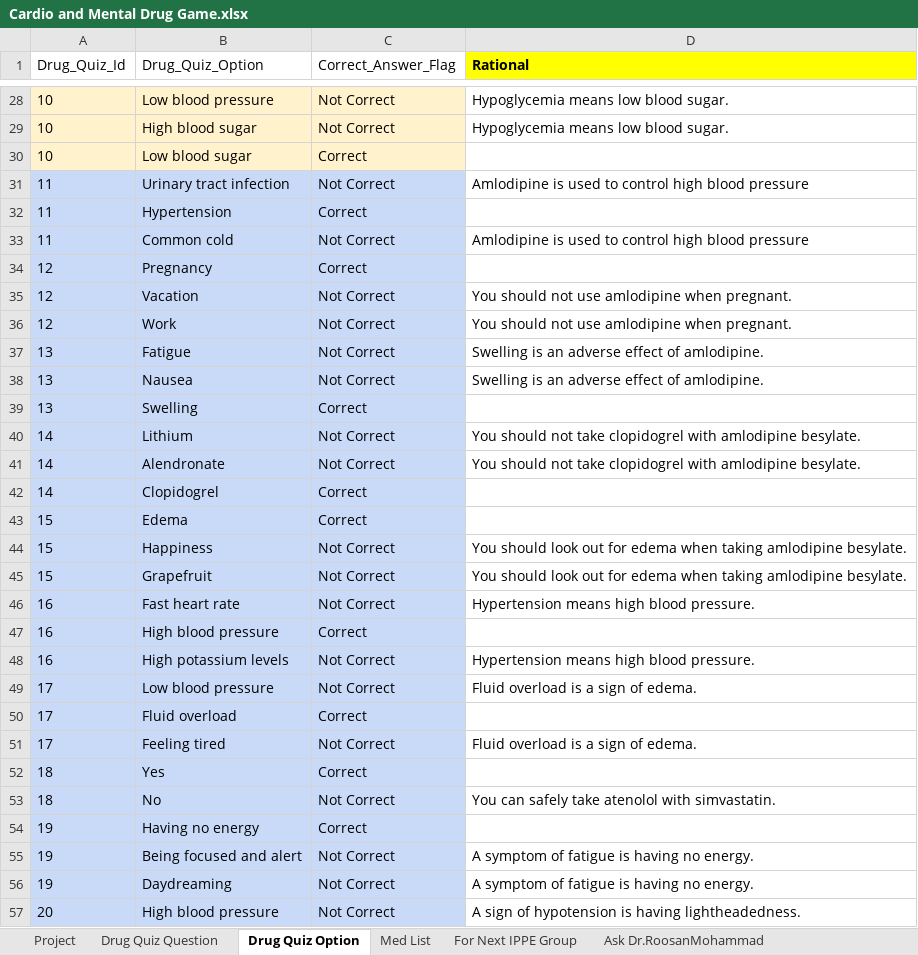
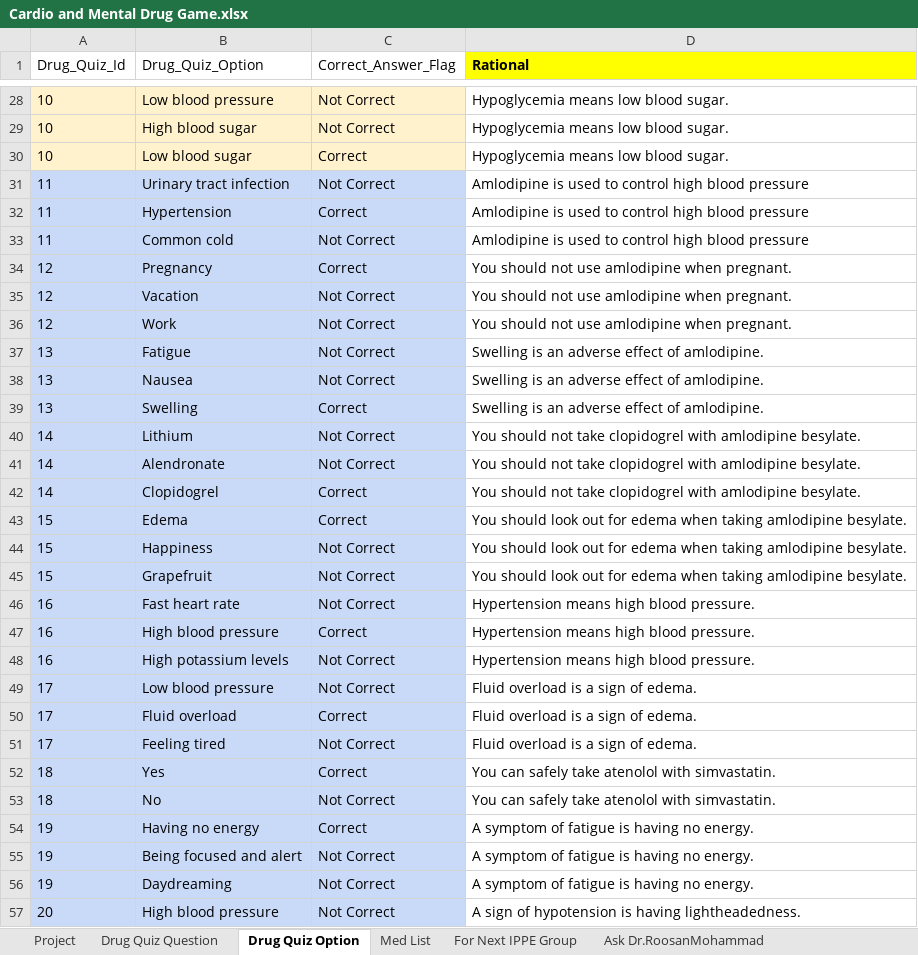
Before and after one commit to nash90/medical-app, an Excel workbook: script/data/Cardio and Mental Drug Game.xlsx, sheet Drug Quiz Option, drawn as a sheet; only a part is shown, gaps mark what is left out; values as stored, in another font and other column widths than the file's, no borders; the diff covers the shown part only; the diff names each change by its address in the sheet, - before the commit and + after, or states it on an @@ line.

```diff
--- a/script/data/Cardio and Mental Drug Game.xlsx (sheet Drug Quiz Option)
+++ b/script/data/Cardio and Mental Drug Game.xlsx (sheet Drug Quiz Option)
-D30 (Rational): (empty)
+D30 (Rational): Hypoglycemia means low blood sugar.
-D32 (Rational): (empty)
+D32 (Rational): Amlodipine is used to control high blood pressure
-D34 (Rational): (empty)
+D34 (Rational): You should not use amlodipine when pregnant.
-D39 (Rational): (empty)
+D39 (Rational): Swelling is an adverse effect of amlodipine.
-D42 (Rational): (empty)
+D42 (Rational): You should not take clopidogrel with amlodipine besylate.
-D43 (Rational): (empty)
+D43 (Rational): You should look out for edema when taking amlodipine besylate.
-D47 (Rational): (empty)
+D47 (Rational): Hypertension means high blood pressure.
-D50 (Rational): (empty)
+D50 (Rational): Fluid overload is a sign of edema.
-D52 (Rational): (empty)
+D52 (Rational): You can safely take atenolol with simvastatin.
-D54 (Rational): (empty)
+D54 (Rational): A symptom of fatigue is having no energy.
```
Also changed, not shown: 904 edited cells and cell formats elsewhere in this sheet, sheet Project, 1 other file.
